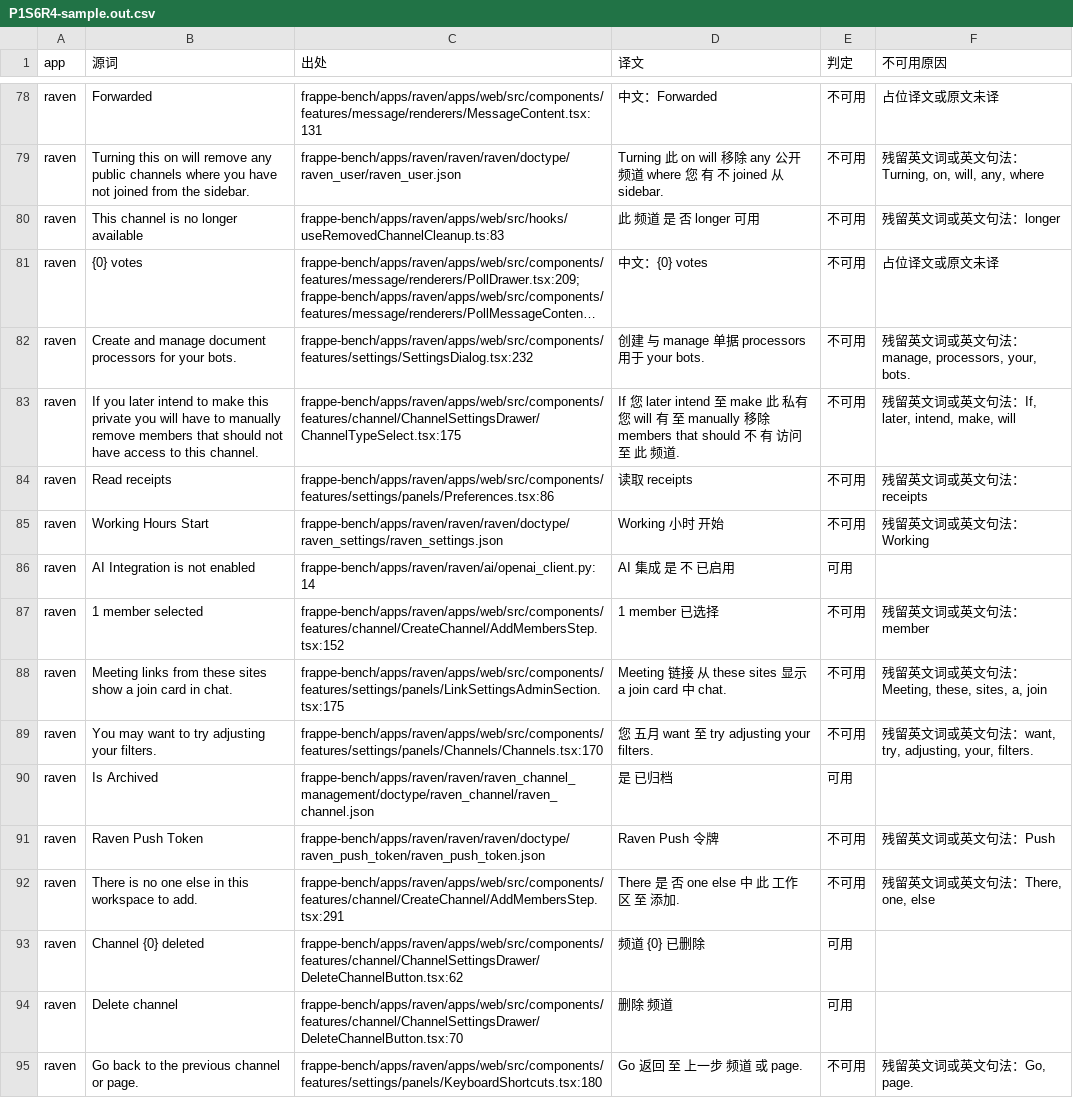
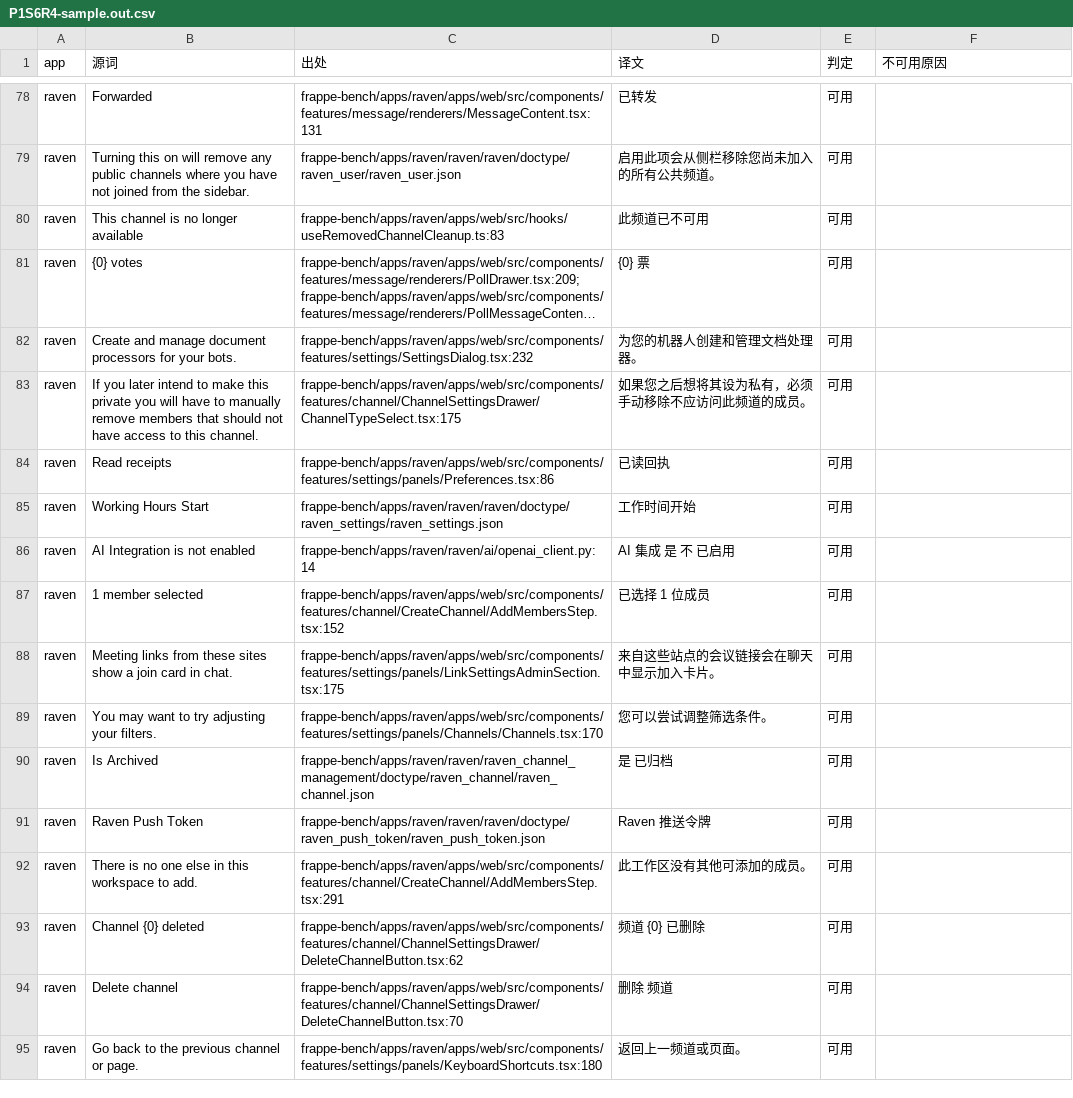
Before and after one commit to PhilixKuro/ERX-001, a CSV file: Spike/P1S6R4-sample.out.csv, drawn as a sheet; only a part is shown, gaps mark what is left out; long unchanged cells end in …; the diff covers the shown part only; the diff names each change by its address in the sheet, - before the commit and + after, or states it on an @@ line.

```diff
--- a/Spike/P1S6R4-sample.out.csv
+++ b/Spike/P1S6R4-sample.out.csv
-D78 (译文): 中文：Forwarded
+D78 (译文): 已转发
-E78:E85 (判定): 不可用
+E78:E85 (判定): 可用
-F78 (不可用原因): 占位译文或原文未译
+F78 (不可用原因): (empty)
-D79 (译文): Turning 此 on will 移除 any 公开 频道 where 您 有 不 joined 从 sidebar.
+D79 (译文): 启用此项会从侧栏移除您尚未加入的所有公共频道。
-F79 (不可用原因): 残留英文词或英文句法：Turning, on, will, any, where
+F79 (不可用原因): (empty)
-D80 (译文): 此 频道 是 否 longer 可用
+D80 (译文): 此频道已不可用
-F80 (不可用原因): 残留英文词或英文句法：longer
+F80 (不可用原因): (empty)
-D81 (译文): 中文：{0} votes
+D81 (译文): {0} 票
-F81 (不可用原因): 占位译文或原文未译
+F81 (不可用原因): (empty)
-D82 (译文): 创建 与 manage 单据 processors 用于 your bots.
+D82 (译文): 为您的机器人创建和管理文档处理器。
-F82 (不可用原因): 残留英文词或英文句法：manage, processors, your, bots.
+F82 (不可用原因): (empty)
-D83 (译文): If 您 later intend 至 make 此 私有 您 will 有 至 manually 移除 members that should 不 有 访问 至 此 频道.
+D83 (译文): 如果您之后想将其设为私有，必须手动移除不应访问此频道的成员。
-F83 (不可用原因): 残留英文词或英文句法：If, later, intend, make, will
+F83 (不可用原因): (empty)
-D84 (译文): 读取 receipts
+D84 (译文): 已读回执
-F84 (不可用原因): 残留英文词或英文句法：receipts
+F84 (不可用原因): (empty)
-D85 (译文): Working 小时 开始
+D85 (译文): 工作时间开始
-F85 (不可用原因): 残留英文词或英文句法：Working
+F85 (不可用原因): (empty)
-D87 (译文): 1 member 已选择
+D87 (译文): 已选择 1 位成员
-E87:E89 (判定): 不可用
+E87:E89 (判定): 可用
-F87 (不可用原因): 残留英文词或英文句法：member
+F87 (不可用原因): (empty)
-D88 (译文): Meeting 链接 从 these sites 显示 a join card 中 chat.
+D88 (译文): 来自这些站点的会议链接会在聊天中显示加入卡片。
-F88 (不可用原因): 残留英文词或英文句法：Meeting, these, sites, a, join
+F88 (不可用原因): (empty)
-D89 (译文): 您 五月 want 至 try adjusting your filters.
+D89 (译文): 您可以尝试调整筛选条件。
-F89 (不可用原因): 残留英文词或英文句法：want, try, adjusting, your, filters.
+F89 (不可用原因): (empty)
-D91 (译文): Raven Push 令牌
+D91 (译文): Raven 推送令牌
-E91:E92 (判定): 不可用
+E91:E92 (判定): 可用
-F91 (不可用原因): 残留英文词或英文句法：Push
+F91 (不可用原因): (empty)
-D92 (译文): There 是 否 one else 中 此 工作区 至 添加.
+D92 (译文): 此工作区没有其他可添加的成员。
-F92 (不可用原因): 残留英文词或英文句法：There, one, else
+F92 (不可用原因): (empty)
-D95 (译文): Go 返回 至 上一步 频道 或 page.
+D95 (译文): 返回上一频道或页面。
-E95 (判定): 不可用
+E95 (判定): 可用
-F95 (不可用原因): 残留英文词或英文句法：Go, page.
+F95 (不可用原因): (empty)
```
Also changed, not shown: 135 edited cells elsewhere in this file, Spike/P1S6R4-buttons.csv, 19 other files.
